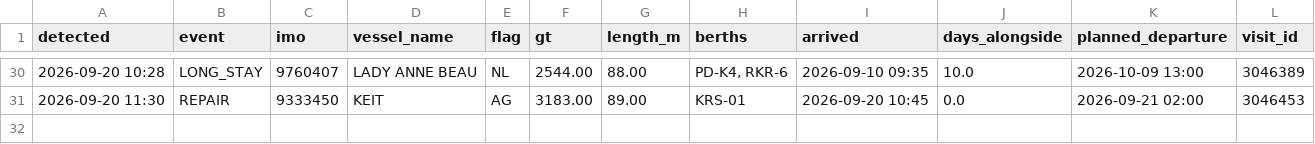
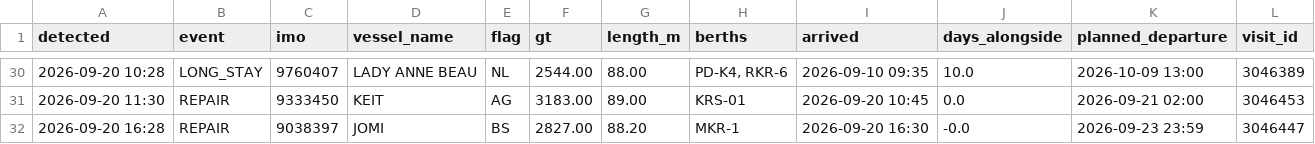
Before and after one commit to papa-lgtm/riga-port-watch, a CSV file: port_events.csv, drawn as a sheet; only a part is shown, gaps mark what is left out.

```diff
--- a/port_events.csv
+++ b/port_events.csv
@@ -31 +31,2 @@ detected,event,imo,vessel_name,flag,gt,length_m,berths,arrived,days_alongside,pl
 2026-09-20 11:30,REPAIR,9333450,KEIT,AG,3183.00,89.00,KRS-01,2026-09-20 10:45,0.0,2026-09-21 02:00,3046453
+2026-09-20 16:28,REPAIR,9038397,JOMI,BS,2827.00,88.20,MKR-1,2026-09-20 16:30,-0.0,2026-09-23 23:59,3046447
```
Also changed, not shown: 3 other files.
